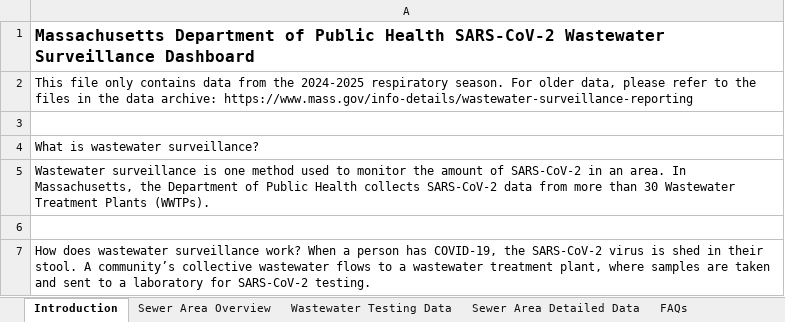
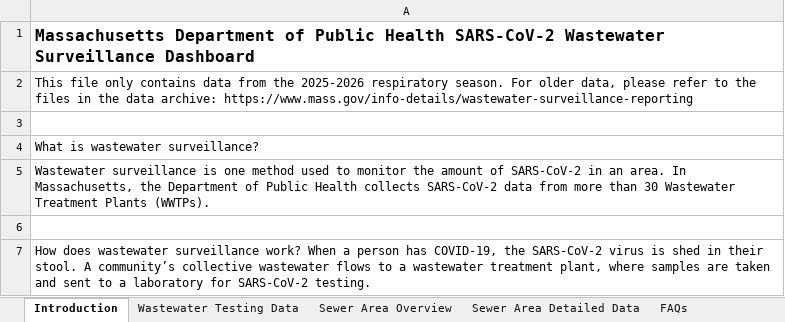
Before and after one commit to raughter/western-mass-covid, an Excel workbook: sample_current.xlsx, sheet Introduction, drawn as a sheet; only a part is shown; values as stored, in another font and other column widths than the file's, no borders; the diff names each change by its address in the sheet, - before the commit and + after, or states it on an @@ line.

```diff
--- a/sample_current.xlsx (sheet Introduction)
+++ b/sample_current.xlsx (sheet Introduction)
@@ sheet tab order changed: Introduction | Wastewater Testing Data | Sewer Area Overview | Sewer Area Detailed Data | FAQs @@
-A2: …from the 2024-2025 respiratory season.…
+A2: …from the 2025-2026 respiratory season.…
```
Also changed, not shown: sheet Wastewater Testing Data, 58 other files.
